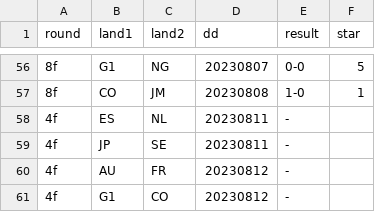
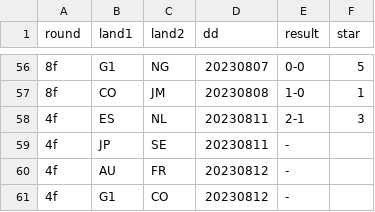
Before and after one commit to epsig/shob, a CSV file: data/sport/ekwk/wkD2023.csv, drawn as a sheet; only a part is shown, gaps mark what is left out; the diff names each change by its address in the sheet, - before the commit and + after, or states it on an @@ line.

```diff
--- a/data/sport/ekwk/wkD2023.csv
+++ b/data/sport/ekwk/wkD2023.csv
-E58 (result): -
+E58 (result): 2-1
-F58 (star): (empty)
+F58 (star): 3
```
Also changed, not shown: 2 other files.
